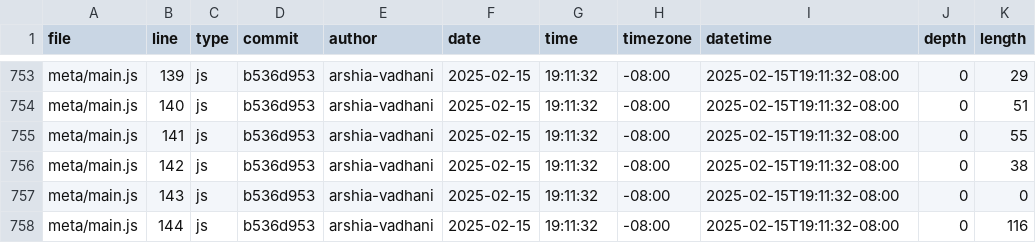
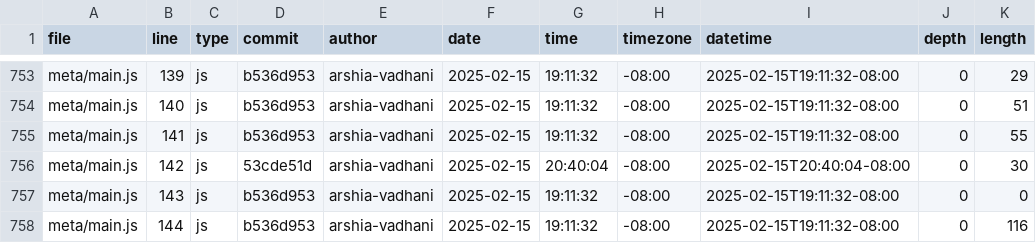
Before and after one commit to arshia-vadhani/portfolio, a CSV file: meta/loc.csv, drawn as a sheet; only a part is shown, gaps mark what is left out.

```diff
--- a/meta/loc.csv
+++ b/meta/loc.csv
@@ -755,3 +755,3 @@ meta/main.js,140,js,b536d953,arshia-vadhani,2025-02-15,19:11:32,-08:00,2025-02-1
 meta/main.js,141,js,b536d953,arshia-vadhani,2025-02-15,19:11:32,-08:00,2025-02-15T19:11:32-08:00,0,55
-meta/main.js,142,js,b536d953,arshia-vadhani,2025-02-15,19:11:32,-08:00,2025-02-15T19:11:32-08:00,0,38
+meta/main.js,142,js,53cde51d,arshia-vadhani,2025-02-15,20:40:04,-08:00,2025-02-15T20:40:04-08:00,0,30
 meta/main.js,143,js,b536d953,arshia-vadhani,2025-02-15,19:11:32,-08:00,2025-02-15T19:11:32-08:00,0,0
```
